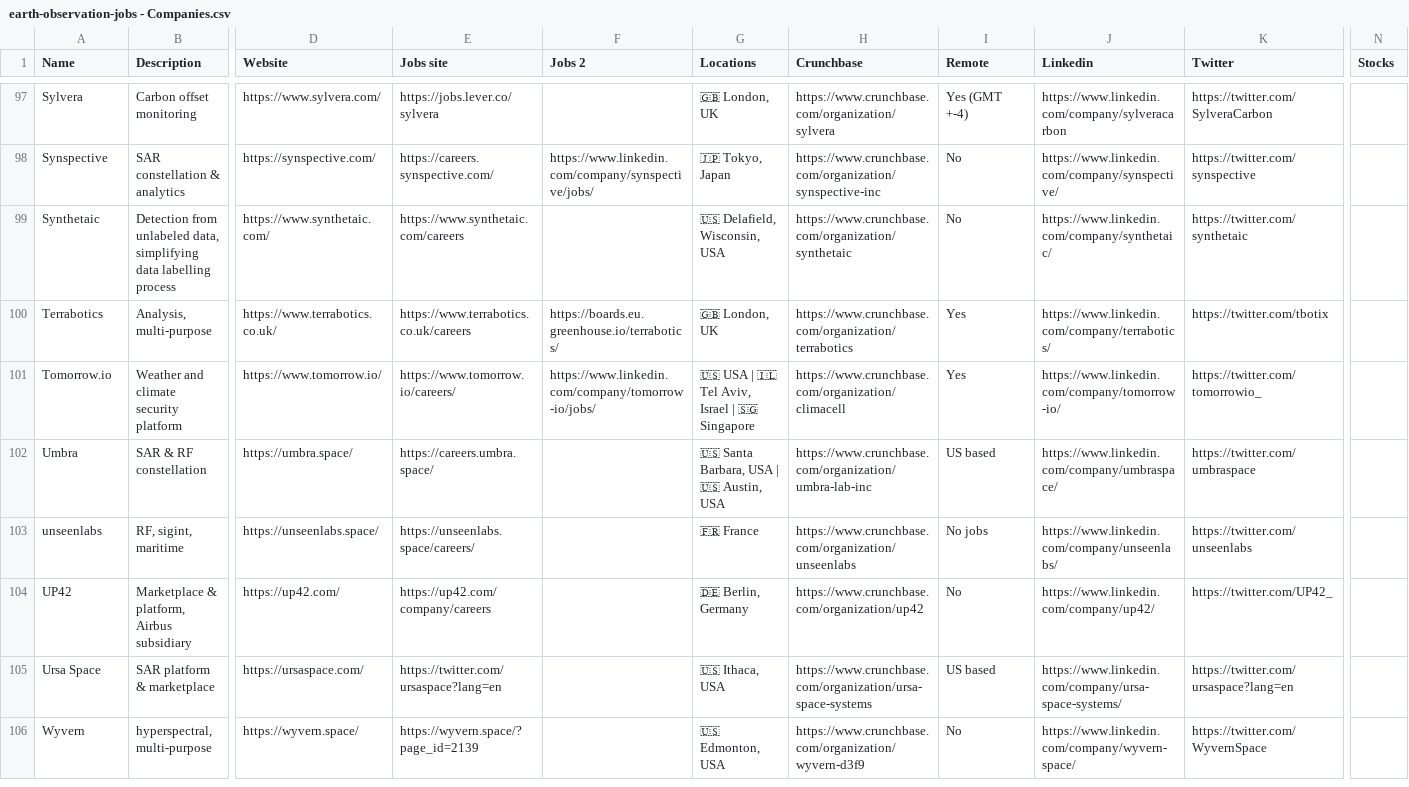
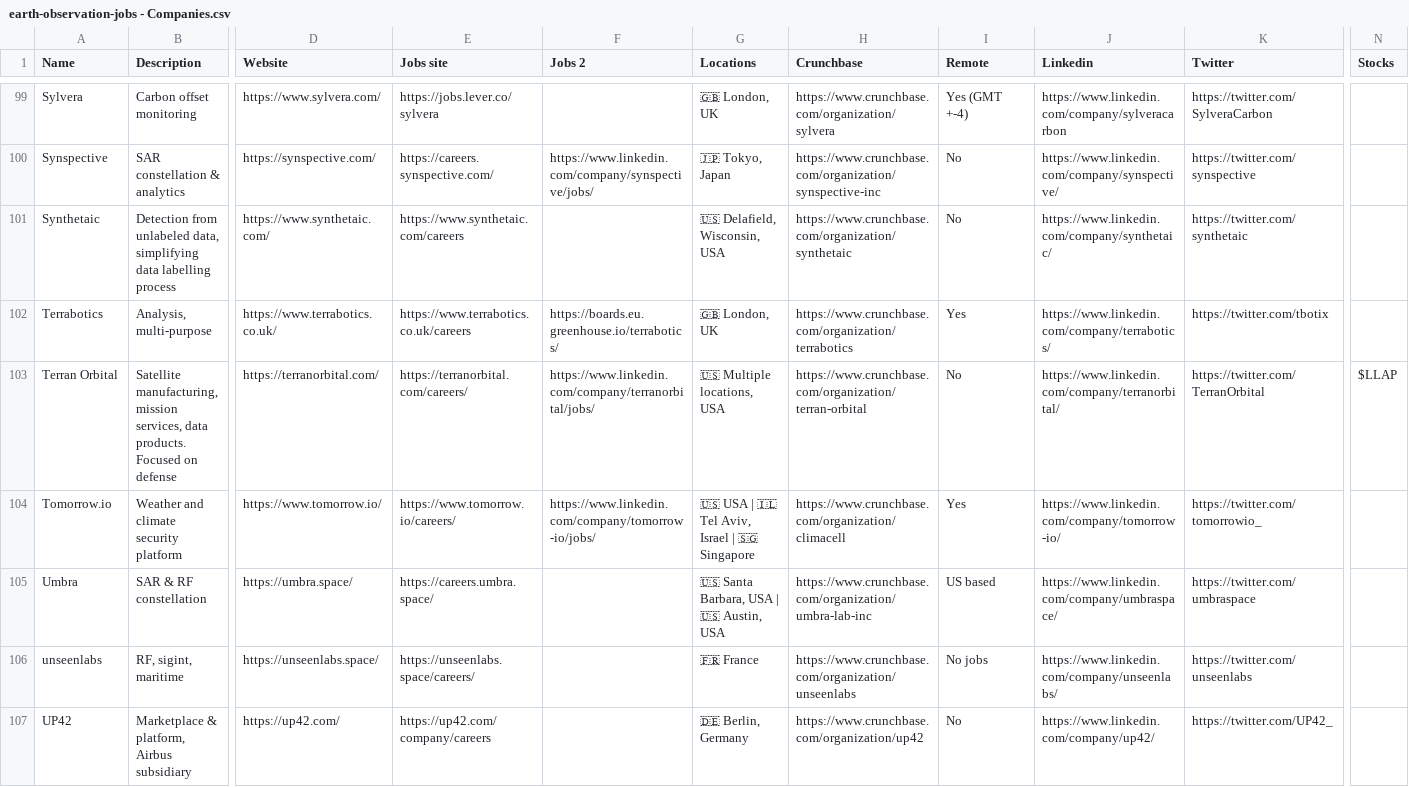
Before and after one commit to DahnJ/EO-jobs, a CSV file: earth-observation-jobs - Companies.csv, drawn as a sheet; only a part is shown, gaps mark what is left out; the shorter side is filled out with more unchanged rows; rows hold the shown columns only; the diff covers the shown part only; the diff names each change by its address in the sheet, - before the commit and + after, or states it on an @@ line.

Commit message:
Add Rendered.AI, Terran Orbital, NCX, Upstream Tech, Eric Jensen podcast

```diff
--- a/earth-observation-jobs - Companies.csv
+++ b/earth-observation-jobs - Companies.csv
+row 103: Terran Orbital | Satellite manufacturing, mission services, data products. Focused on defense | https://terranorbital.com/ | https://terranorbital.com/careers/ | https://www.linkedin.com/company/terranorbital/jobs/ | 🇺🇸 Multiple locations, USA | https://www.crunchbase.com/organization/terran-orbital | No | https://www.linkedin.com/company/terranorbital/ | https://twitter.com/TerranOrbital | $LLAP
```
Also changed, not shown: 3 added rows and 3 edited cells elsewhere in this file, 2 other files.
